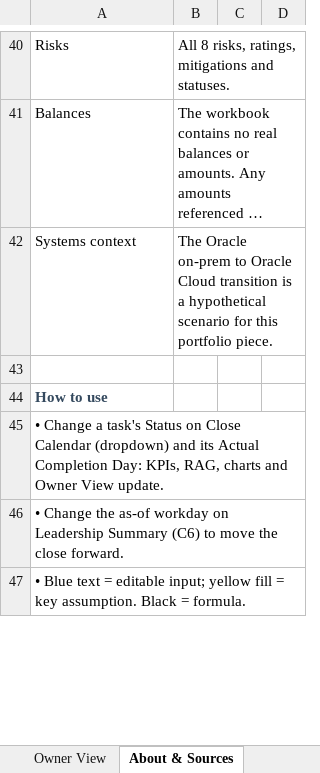
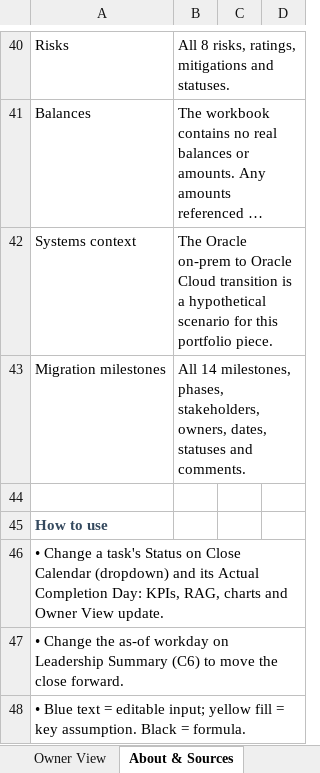
Before and after one commit to rie4i0k/month-end-close-tracker, an Excel workbook: output/Month_End_Close_Tracker.xlsx, sheet About & Sources, drawn as a sheet; only a part is shown, gaps mark what is left out; long unchanged cells end in …; values as stored, in another font and other column widths than the file's, no borders; the diff names each change by its address in the sheet, - before the commit and + after, or states it on an @@ line.

```diff
--- a/output/Month_End_Close_Tracker.xlsx (sheet About & Sources)
+++ b/output/Month_End_Close_Tracker.xlsx (sheet About & Sources)
+row 43: Migration milestones | All 14 milestones, phases, stakeholders, owners, dates, statuses and comments.
```
Also changed, not shown: sheet Leadership Summary, sheet Risk Log, other sheet tabs, charts or pictures, 8 other files.
